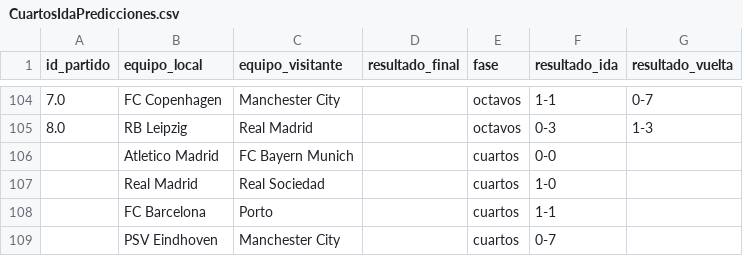
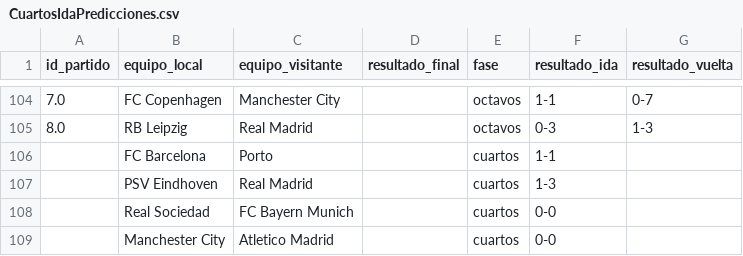
Before and after one commit to carlospuigserver/Champions, a CSV file: CUARTOS/CuartosIdaPredicciones.csv, drawn as a sheet; only a part is shown, gaps mark what is left out.

```diff
--- a/CUARTOS/CuartosIdaPredicciones.csv
+++ b/CUARTOS/CuartosIdaPredicciones.csv
@@ -105,5 +105,5 @@ id_partido,equipo_local,equipo_visitante,resultado_final,fase,resultado_ida,resu
 8.0,RB Leipzig,Real Madrid,,octavos,0-3,1-3
-,Atletico Madrid,FC Bayern Munich,,cuartos,0-0,
-,Real Madrid,Real Sociedad,,cuartos,1-0,
 ,FC Barcelona,Porto,,cuartos,1-1,
-,PSV Eindhoven,Manchester City,,cuartos,0-7,
+,PSV Eindhoven,Real Madrid,,cuartos,1-3,
+,Real Sociedad,FC Bayern Munich,,cuartos,0-0,
+,Manchester City,Atletico Madrid,,cuartos,0-0,
```
Also changed, not shown: OCTAVOS/OctavosVuelta.csv, 1 other file.
